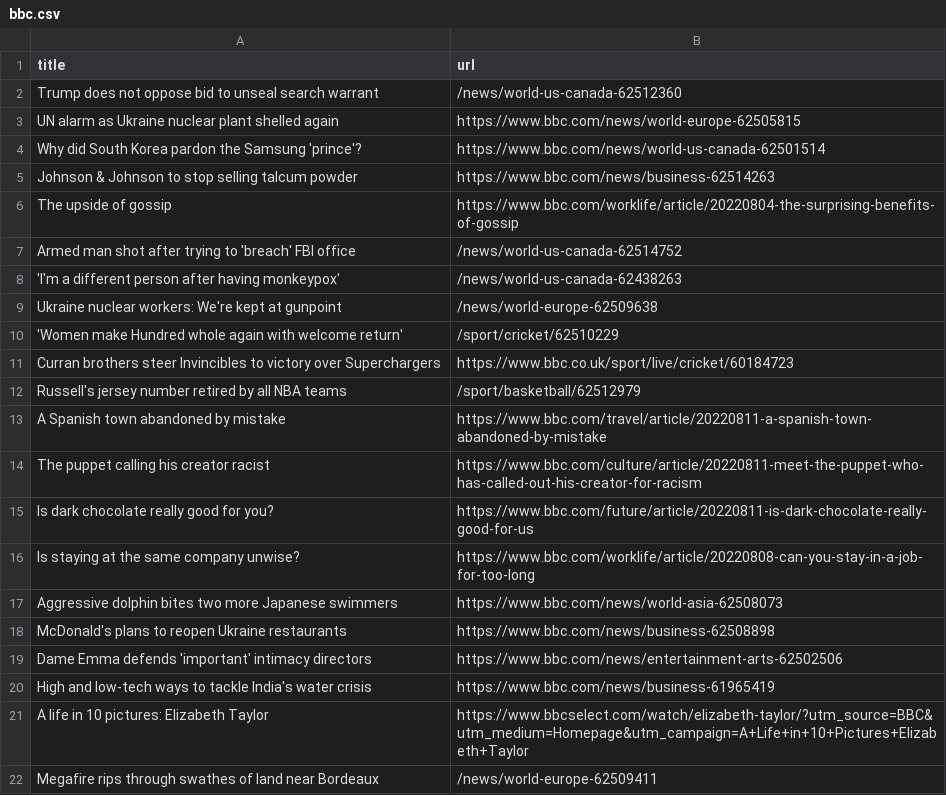
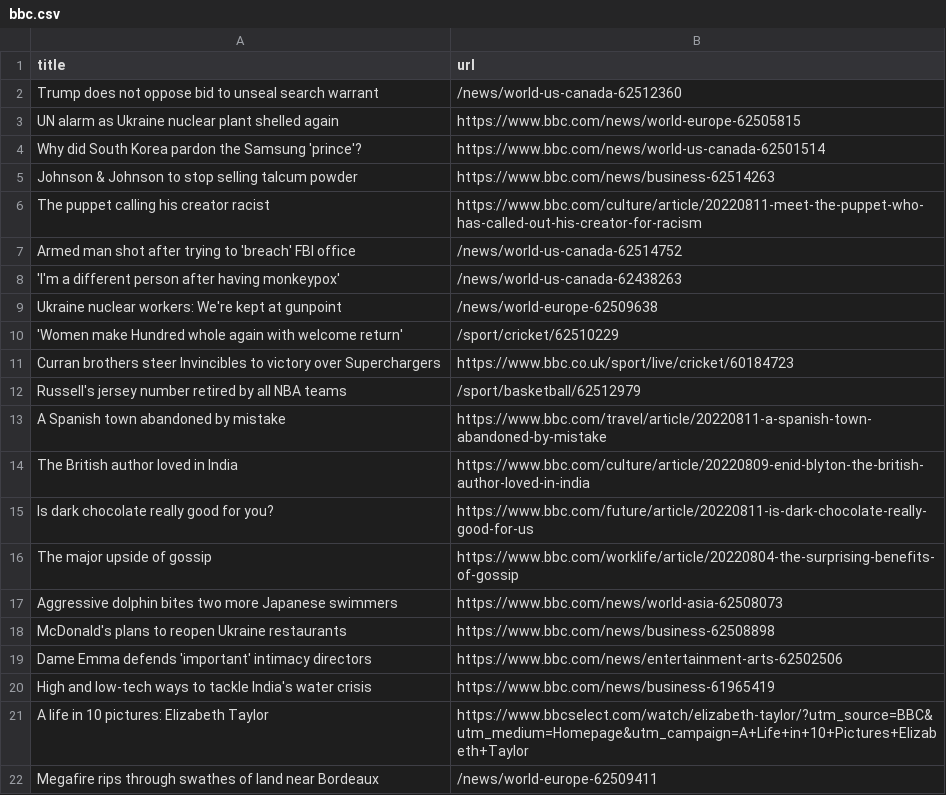
Before and after one commit to Danihisp/automatic-scraper-bbc-main, a CSV file: bbc.csv, drawn as a sheet; only a part is shown.

```diff
--- a/bbc.csv
+++ b/bbc.csv
@@ -5,3 +5,3 @@ Why did South Korea pardon the Samsung 'prince'?,https://www.bbc.com/news/world-
 Johnson & Johnson to stop selling talcum powder,https://www.bbc.com/news/business-62514263
-The upside of gossip,https://www.bbc.com/worklife/article/20220804-the-surprising-benefits-of-gossip
+The puppet calling his creator racist,https://www.bbc.com/culture/article/20220811-meet-the-puppet-who-has-called-out-his-creator-for-racism
 Armed man shot after trying to 'breach' FBI office,/news/world-us-canada-62514752
@@ -13,5 +13,5 @@ Russell's jersey number retired by all NBA teams,/sport/basketball/62512979
 A Spanish town abandoned by mistake,https://www.bbc.com/travel/article/20220811-a-spanish-town-abandoned-by-mistake
-The puppet calling his creator racist,https://www.bbc.com/culture/article/20220811-meet-the-puppet-who-has-called-out-his-creator-for-racism
+The British author loved in India,https://www.bbc.com/culture/article/20220809-enid-blyton-the-british-author-loved-in-india
 Is dark chocolate really good for you?,https://www.bbc.com/future/article/20220811-is-dark-chocolate-really-good-for-us
-Is staying at the same company unwise?,https://www.bbc.com/worklife/article/20220808-can-you-stay-in-a-job-for-too-long
+The major upside of gossip,https://www.bbc.com/worklife/article/20220804-the-surprising-benefits-of-gossip
 Aggressive dolphin bites two more Japanese swimmers,https://www.bbc.com/news/world-asia-62508073
```
